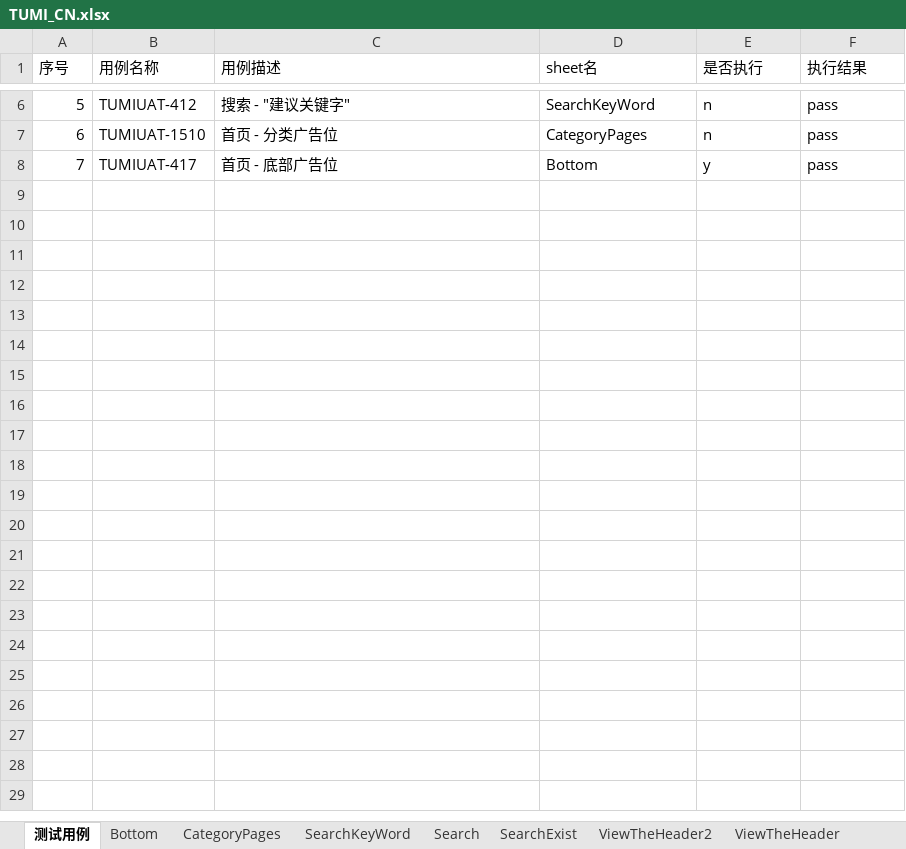
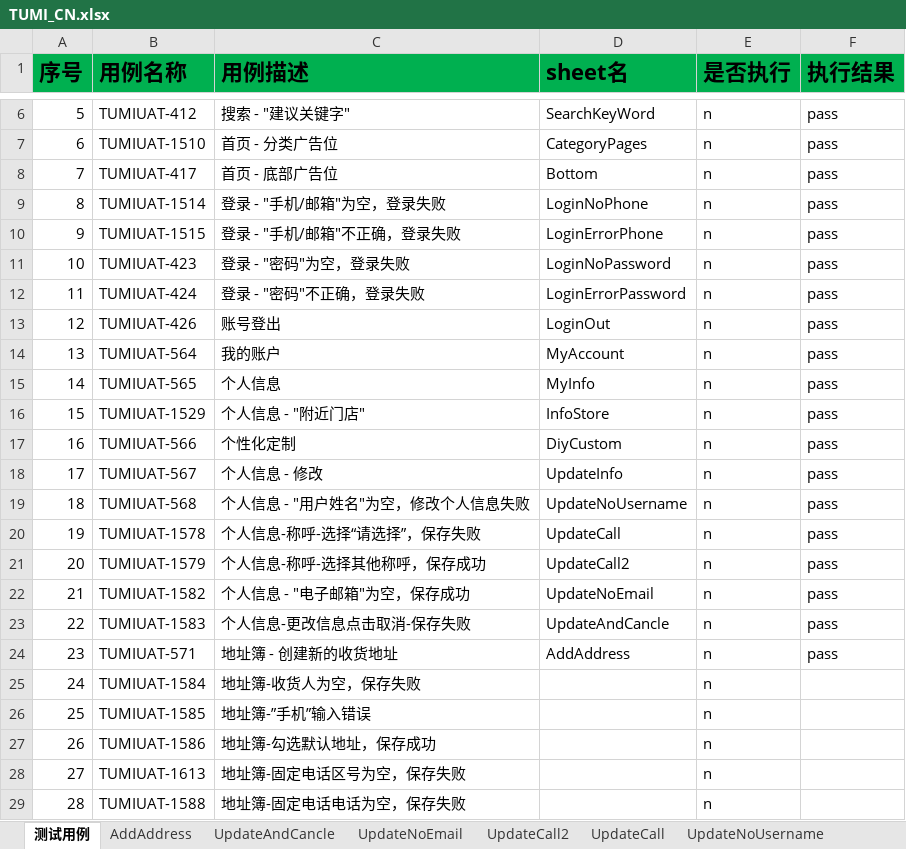
Before and after one commit to huangbeier/tumi-cn, an Excel workbook: data/TUMI_CN.xlsx, sheet 测试用例, drawn as a sheet; only a part is shown, gaps mark what is left out; values as stored, in another font and other column widths than the file's, no borders; the diff names each change by its address in the sheet, - before the commit and + after, or states it on an @@ line.

```diff
--- a/data/TUMI_CN.xlsx (sheet 测试用例)
+++ b/data/TUMI_CN.xlsx (sheet 测试用例)
+sheet tab: AddAddress
+sheet tab: UpdateAndCancle
+sheet tab: UpdateNoEmail
+sheet tab: UpdateCall2
+sheet tab: UpdateCall
+sheet tab: UpdateNoUsername
@@ A1:F1 fill: none → #00B050, bold: off → on, text size: larger @@
-E8 (是否执行): y
+E8 (是否执行): n
+row 9: 8 | TUMIUAT-1514 | 登录 - "手机/邮箱"为空，登录失败 | LoginNoPhone | n | pass
+row 10: 9 | TUMIUAT-1515 | 登录 - "手机/邮箱"不正确，登录失败 | LoginErrorPhone | n | pass
+row 11: 10 | TUMIUAT-423 | 登录 - "密码"为空，登录失败 | LoginNoPassword | n | pass
+row 12: 11 | TUMIUAT-424 | 登录 - "密码"不正确，登录失败 | LoginErrorPassword | n | pass
+row 13: 12 | TUMIUAT-426 | 账号登出 | LoginOut | n | pass
+row 14: 13 | TUMIUAT-564 | 我的账户 | MyAccount | n | pass
+row 15: 14 | TUMIUAT-565 | 个人信息 | MyInfo | n | pass
+row 16: 15 | TUMIUAT-1529 | 个人信息 - "附近门店" | InfoStore | n | pass
+row 17: 16 | TUMIUAT-566 | 个性化定制 | DiyCustom | n | pass
+row 18: 17 | TUMIUAT-567 | 个人信息 - 修改 | UpdateInfo | n | pass
+row 19: 18 | TUMIUAT-568 | 个人信息 - "用户姓名"为空，修改个人信息失败 | UpdateNoUsername | n | pass
+row 20: 19 | TUMIUAT-1578 | 个人信息-称呼-选择“请选择”，保存失败 | UpdateCall | n | pass
+row 21: 20 | TUMIUAT-1579 | 个人信息-称呼-选择其他称呼，保存成功 | UpdateCall2 | n | pass
+row 22: 21 | TUMIUAT-1582 | 个人信息 - "电子邮箱"为空，保存成功 | UpdateNoEmail | n | pass
+row 23: 22 | TUMIUAT-1583 | 个人信息-更改信息点击取消-保存失败 | UpdateAndCancle | n | pass
+row 24: 23 | TUMIUAT-571 | 地址簿 - 创建新的收货地址 | AddAddress | n | pass
+row 25: 24 | TUMIUAT-1584 | 地址簿-收货人为空，保存失败 |  | n
+row 26: 25 | TUMIUAT-1585 | 地址簿-”手机”输入错误 |  | n
+row 27: 26 | TUMIUAT-1586 | 地址簿-勾选默认地址，保存成功 |  | n
+row 28: 27 | TUMIUAT-1613 | 地址簿-固定电话区号为空，保存失败 |  | n
+row 29: 28 | TUMIUAT-1588 | 地址簿-固定电话电话为空，保存失败 |  | n
```
Also changed, not shown: sheet Bottom, other sheet tabs, data/TG_TUMI.CN V1.0.0.0-V1.7.0.0 Testcase 2021-2-1-UAT.xlsx, 2 other files.
